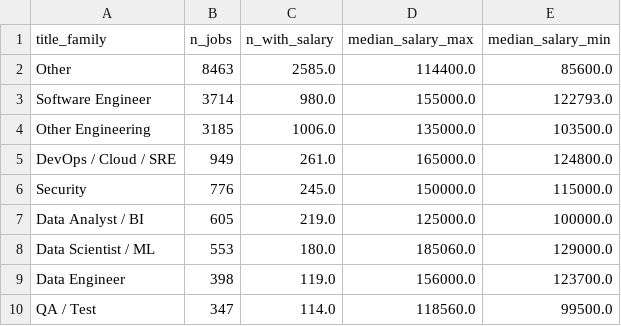
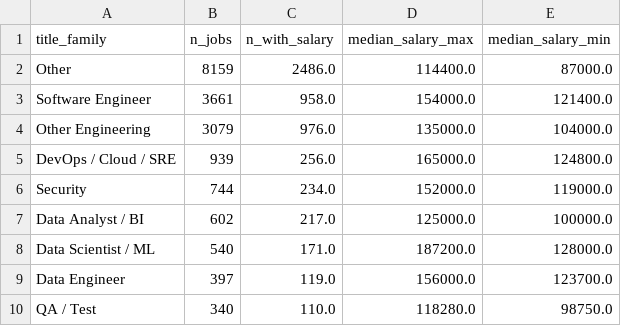
Before and after one commit to halleepham/job-search-challenge, a CSV file: data/processed/analytics/salary_by_title_family.csv, drawn as a sheet.

```diff
--- a/data/processed/analytics/salary_by_title_family.csv
+++ b/data/processed/analytics/salary_by_title_family.csv
@@ -1,10 +1,10 @@
 title_family,n_jobs,n_with_salary,median_salary_max,median_salary_min
-Other,8463,2585.0,114400.0,85600.0
-Software Engineer,3714,980.0,155000.0,122793.0
-Other Engineering,3185,1006.0,135000.0,103500.0
-DevOps / Cloud / SRE,949,261.0,165000.0,124800.0
-Security,776,245.0,150000.0,115000.0
-Data Analyst / BI,605,219.0,125000.0,100000.0
-Data Scientist / ML,553,180.0,185060.0,129000.0
-Data Engineer,398,119.0,156000.0,123700.0
-QA / Test,347,114.0,118560.0,99500.0
+Other,8159,2486.0,114400.0,87000.0
+Software Engineer,3661,958.0,154000.0,121400.0
+Other Engineering,3079,976.0,135000.0,104000.0
+DevOps / Cloud / SRE,939,256.0,165000.0,124800.0
+Security,744,234.0,152000.0,119000.0
+Data Analyst / BI,602,217.0,125000.0,100000.0
+Data Scientist / ML,540,171.0,187200.0,128000.0
+Data Engineer,397,119.0,156000.0,123700.0
+QA / Test,340,110.0,118280.0,98750.0
```
Also changed, not shown: data/processed/analytics/experience_distribution.csv, data/processed/analytics/skill_cooccurrence.csv, 10 other files.
